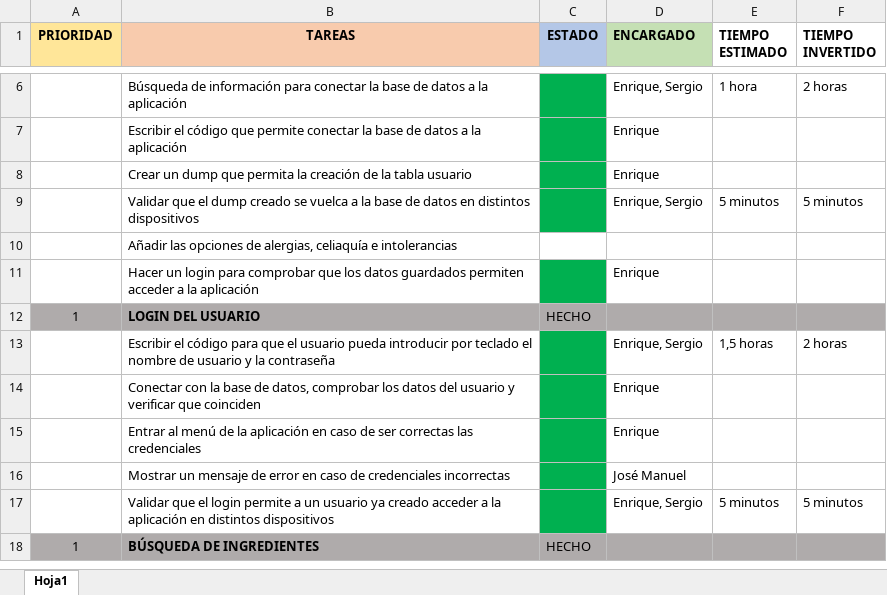
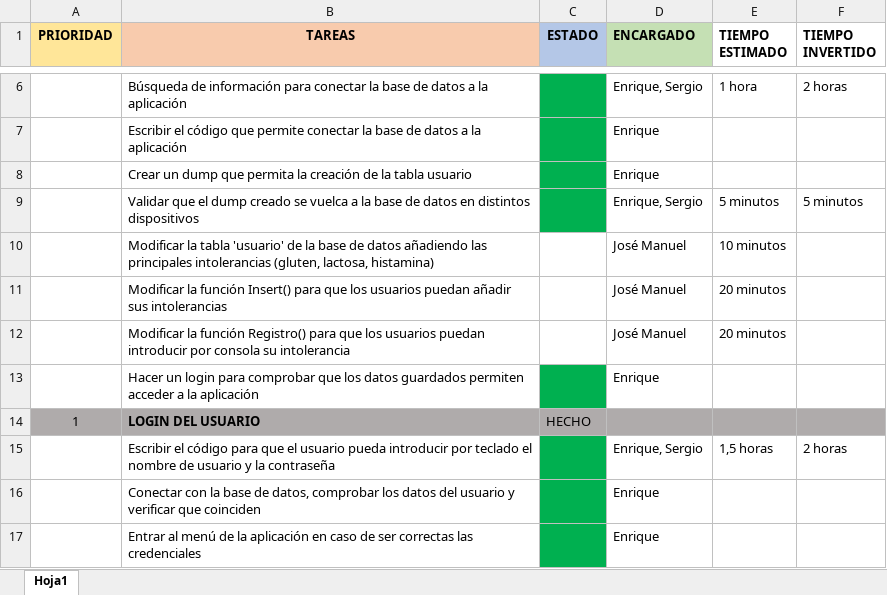
Before and after one commit to MarioJunque/RecetApp, an Excel workbook: documentacion/Tareas.xlsx, sheet Hoja1, drawn as a sheet; only a part is shown, gaps mark what is left out; the shorter side is filled out with more unchanged rows; values as stored, in another font and other column widths than the file's, no borders; removed rows and columns are numbered as before the commit, all else as after; the diff names each change by its address in the sheet, - before the commit and + after, or states it on an @@ line.

```diff
--- a/documentacion/Tareas.xlsx (sheet Hoja1)
+++ b/documentacion/Tareas.xlsx (sheet Hoja1)
-row 10:  | Añadir las opciones de alergias, celiaquía e intolerancias
+row 10:  | Modificar la tabla 'usuario' de la base de datos añadiendo las principales intolerancias (gluten, lactosa, histamina) |  | José Manuel | 10 minutos
+row 11:  | Modificar la función Insert() para que los usuarios puedan añadir sus intolerancias |  | José Manuel | 20 minutos
+row 12:  | Modificar la función Registro() para que los usuarios puedan introducir por consola su intolerancia |  | José Manuel | 20 minutos
```
Also changed, not shown: 2 other files.
